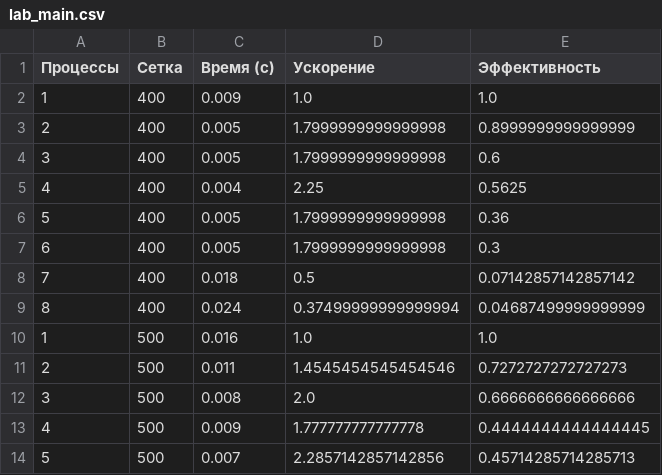
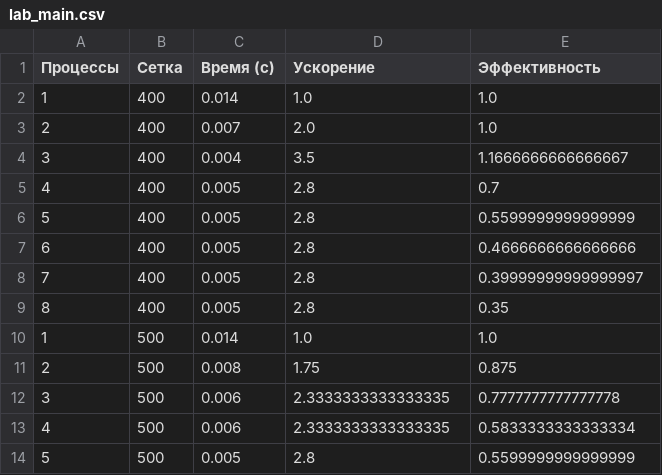
Before and after one commit to Chmpyai/ParProg_MIPT, a CSV file: Lab_1/scripts/lab_main.csv, drawn as a sheet; only a part is shown; the diff covers the shown part only.

```diff
--- a/Lab_1/scripts/lab_main.csv
+++ b/Lab_1/scripts/lab_main.csv
@@ -1,14 +1,14 @@
 Процессы,Сетка,Время (с),Ускорение,Эффективность
-1,400,0.009,1.0,1.0
-2,400,0.005,1.7999999999999998,0.8999999999999999
-3,400,0.005,1.7999999999999998,0.6
-4,400,0.004,2.25,0.5625
-5,400,0.005,1.7999999999999998,0.36
-6,400,0.005,1.7999999999999998,0.3
-7,400,0.018,0.5,0.07142857142857142
-8,400,0.024,0.37499999999999994,0.04687499999999999
-1,500,0.016,1.0,1.0
-2,500,0.011,1.4545454545454546,0.7272727272727273
-3,500,0.008,2.0,0.6666666666666666
-4,500,0.009,1.777777777777778,0.4444444444444445
-5,500,0.007,2.2857142857142856,0.45714285714285713
+1,400,0.014,1.0,1.0
+2,400,0.007,2.0,1.0
+3,400,0.004,3.5,1.1666666666666667
+4,400,0.005,2.8,0.7
+5,400,0.005,2.8,0.5599999999999999
+6,400,0.005,2.8,0.4666666666666666
+7,400,0.005,2.8,0.39999999999999997
+8,400,0.005,2.8,0.35
+1,500,0.014,1.0,1.0
+2,500,0.008,1.75,0.875
+3,500,0.006,2.3333333333333335,0.7777777777777778
+4,500,0.006,2.3333333333333335,0.5833333333333334
+5,500,0.005,2.8,0.5599999999999999
```
Also changed, not shown: 99 edited cells elsewhere in this file, Lab_1/scripts/lab1_1.csv, 26 other files.
